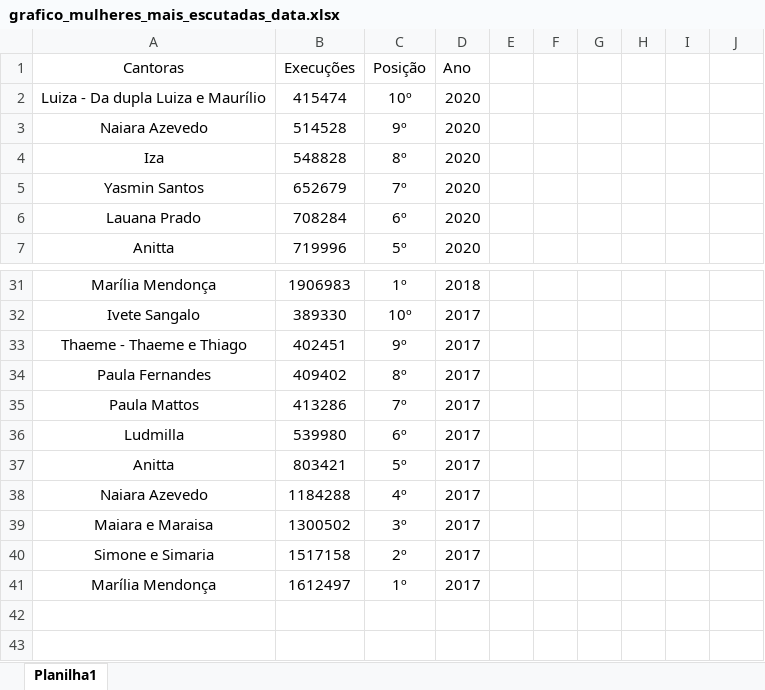
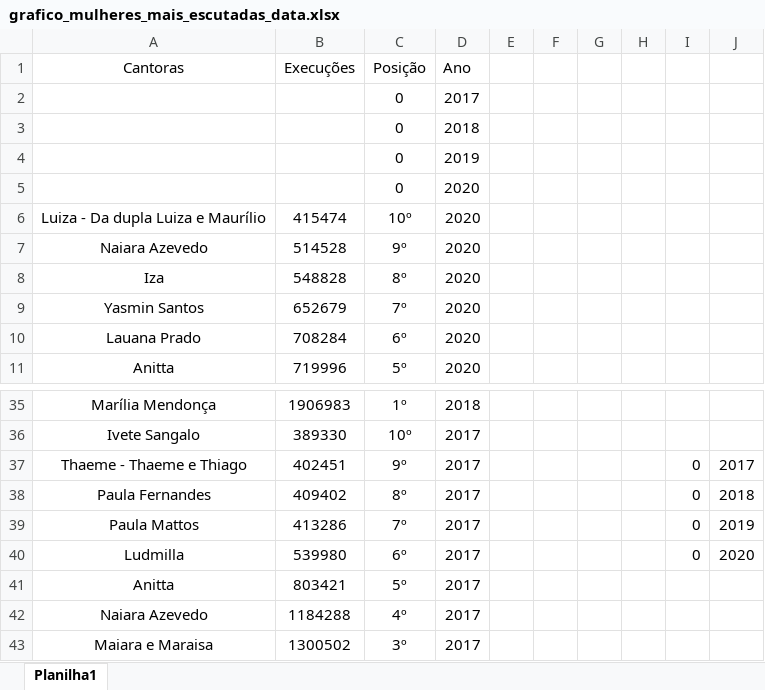
Before and after one commit to gustavomartins-github/APC, an Excel workbook: Dash/grafico_mulheres_mais_escutadas_data.xlsx, sheet Planilha1, drawn as a sheet; only a part is shown, gaps mark what is left out; the shorter side is filled out with more unchanged rows; values as stored, in another font and other column widths than the file's, no borders; addresses are those after the commit; the diff names each change by its address in the sheet, - before the commit and + after, or states it on an @@ line.

```diff
--- a/Dash/grafico_mulheres_mais_escutadas_data.xlsx (sheet Planilha1)
+++ b/Dash/grafico_mulheres_mais_escutadas_data.xlsx (sheet Planilha1)
+row 2:  |  | 0 | 2017
+row 3:  |  | 0 | 2018
+row 4:  |  | 0 | 2019
+row 5:  |  | 0 | 2020
-I37:I40: (empty)
+I37:I40: 0
-J37: (empty)
+J37: 2017
-J38: (empty)
+J38: 2018
-J39: (empty)
+J39: 2019
-J40: (empty)
+J40: 2020
```
Also changed, not shown: Dash/grafico_artistas_mais_ouvidos_data.xlsx, 5 other files.
